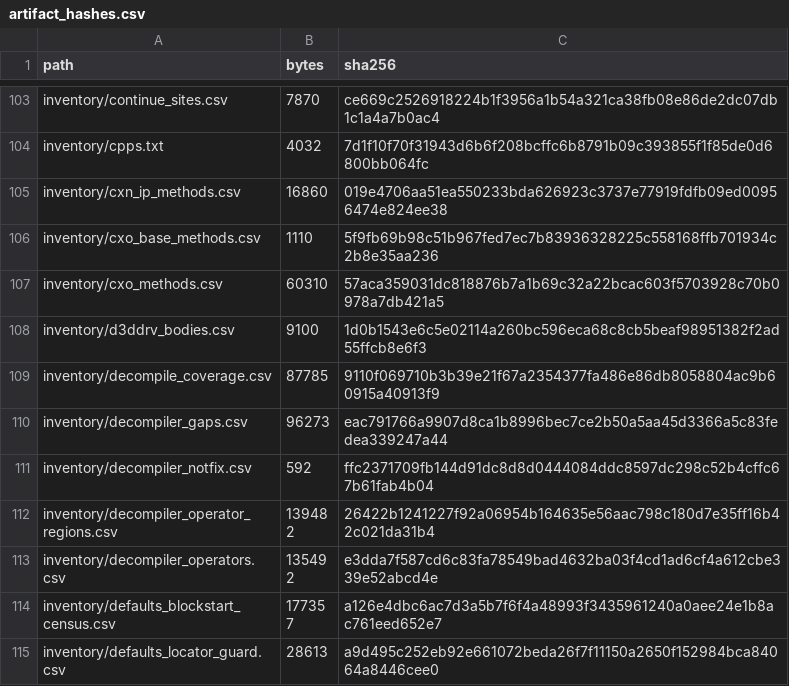
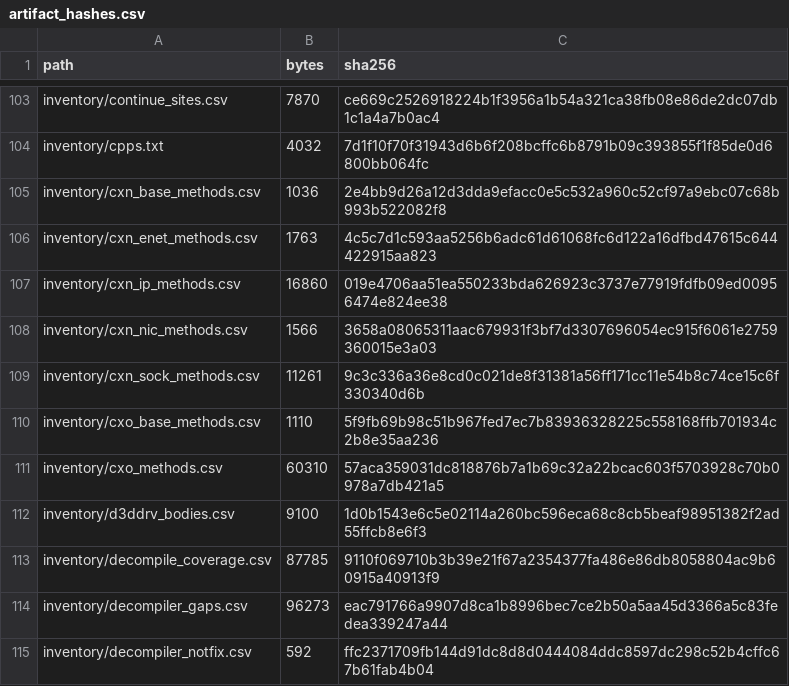
Before and after one commit to jkoehler11/stargate-alliance-decomp, a CSV file: inventory/artifact_hashes.csv, drawn as a sheet; only a part is shown, gaps mark what is left out; the shorter side is filled out with more unchanged rows.

Commit message:
docs: the network stack below CXnIp, end to end -- and the Winsock ABI is CXnSock
Six items, one thread — the stack `CXnIp` sits on, read end to end, and a correction of the previous reading.

1. **Four readings, one boundary.** `CXnBase` (15 methods, 1,717 B), `CXnNic` (17, 3,049 B), `CXnEnet` (16,
   2,474 B), `CXnSock` (90, 18,881 B) — `inventory/cxn_{base,nic,enet,sock}_methods.csv`. With `CXnIp`'s 144,
   the entire network stack is now accounted for by call edges.
2. **Interrupt-driven from the bottom.** `NicRecvInterrupt` → `EnetRecv`; transmit only fills a queue
   (`NicXmit` → `InsertTail`), drained from the interrupt side (`NicXmitInterrupt` → `RemoveHead` → `EnetPush`).
   `NicInit` (992 B) registers `HalShutdownNotification` at init.
3. **`CXnEnet` is a demultiplexer**: `EnetRecv` dispatches IP, PPPoE and ARP; `ArpLookup` uses
   `TimerSetRelative` for its retry; `EnetCapture` sits in the receive path as a capture hook.
4. **`CXnSock` is a complete TCP/UDP stack, not a shim** — `TcpConnect` (585 B → `TcpEmitSYN`),
   `TcpUpdateSndUna` (637 B → `TcpUpdateRTO`, `SockReleaseSendBuf`), `UdpSend` (633 B →
   `CXnIp::IpFillAndXmit`), `select` (903 B → `SockLockSelectSockets`).
5. **The correction.** `_WSASend@28` (`0x00419337`), `_WSASendTo@36` (`0x00419355`) and `_WSARecv@28`
   (`0x0041930e`) are **15-byte import thunks** into `?WSASend@CXnSock@@` (155 B), `?WSASendTo@CXnSock@@`
   (275 B), `?WSARecv@CXnSock@@` (157 B) — `xonline/obj\i386\sock.obj`, section `XNET`. So the last PR's
   "two transports" is two *entry points* over one stack: tickets go `CXnSock` → `CXnIp::IpFillAndXmit` →
   `CXnEnet`, key exchange enters at Ethernet and never touches a socket. Corrected in place in the CXo
   section, not appended under it.
6. **`CXnBase` carries the floor**: pool (`PoolAlloc`/`PoolFree`/`PacketAlloc`), the timer wheel
   (`TimerPush` → `NicTimer`, `SecRegProbe`, `IpConfigProbe`), and `RandInit` (115 B) seeding from
   `HalRandGather` through `XnSha` into `_XcRC4Key`/`_XcRC4Crypt` — the random stream is RC4 keyed by hashed
   hardware entropy.

Limits stated in the page: ordering and demultiplexing are established, wire behaviour is not —
`TcpUpdateRTO` proves an RTO computation exists, not which algorithm; window handling and the PPPoE branch
are unread.

Also fixes the previous PR body's claim that PLAN 4.9 was `[~]`: it now is, so the repository and the PR
record agree.

```diff
--- a/inventory/artifact_hashes.csv
+++ b/inventory/artifact_hashes.csv
@@ -104,3 +104,7 @@ inventory/continue_sites.csv,7870,ce669c2526918224b1f3956a1b54a321ca38fb08e86de2
 inventory/cpps.txt,4032,7d1f10f70f31943d6b6f208bcffc6b8791b09c393855f1f85de0d6800bb064fc
+inventory/cxn_base_methods.csv,1036,2e4bb9d26a12d3dda9efacc0e5c532a960c52cf97a9ebc07c68b993b522082f8
+inventory/cxn_enet_methods.csv,1763,4c5c7d1c593aa5256b6adc61d61068fc6d122a16dfbd47615c644422915aa823
 inventory/cxn_ip_methods.csv,16860,019e4706aa51ea550233bda626923c3737e77919fdfb09ed00956474e824ee38
+inventory/cxn_nic_methods.csv,1566,3658a08065311aac679931f3bf7d3307696054ec915f6061e2759360015e3a03
+inventory/cxn_sock_methods.csv,11261,9c3c336a36e8cd0c021de8f31381a56ff171cc11e54b8c74ce15c6f330340d6b
 inventory/cxo_base_methods.csv,1110,5f9fb69b98c51b967fed7ec7b83936328225c558168ffb701934c2b8e35aa236
```
Also changed, not shown: 7 other files.
